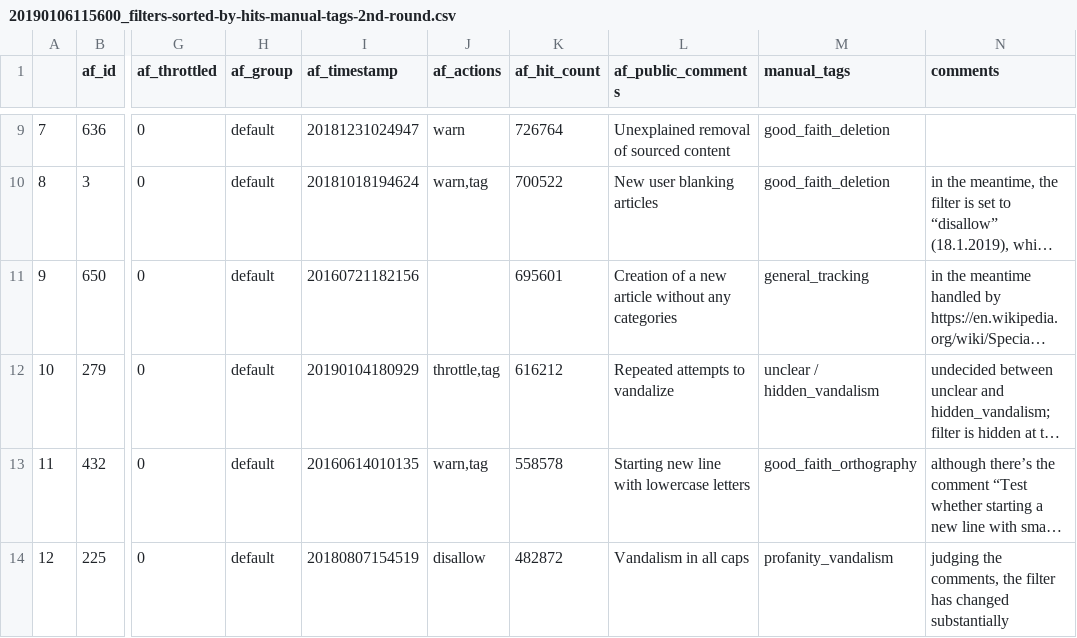
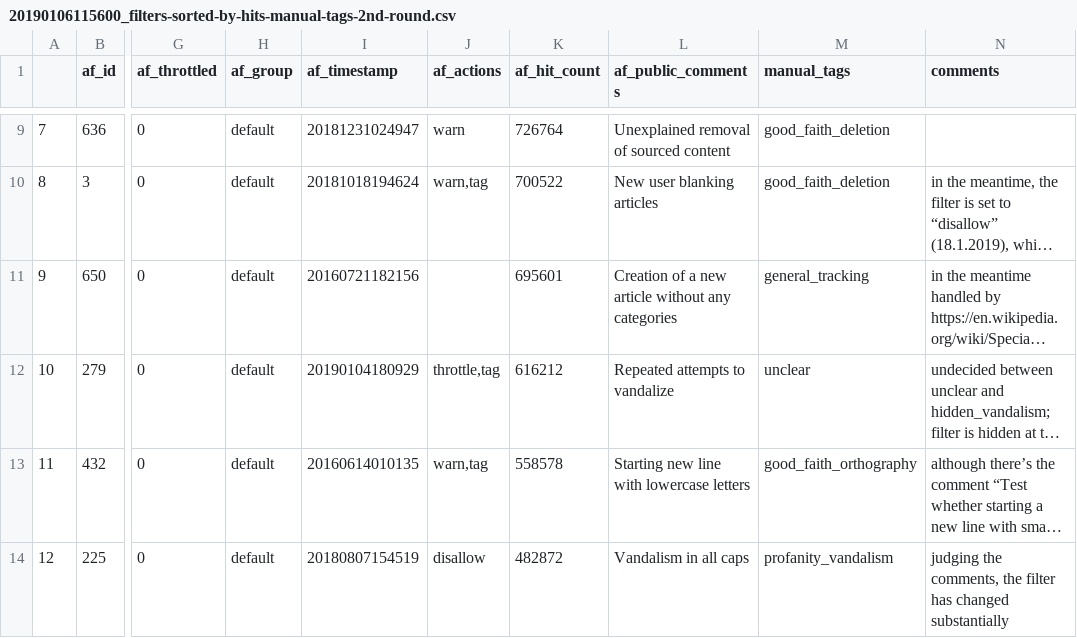
Before and after one commit to lusy/wikifilters, a CSV file: filter-lists/20190106115600_filters-sorted-by-hits-manual-tags-2nd-round.csv, drawn as a sheet; only a part is shown, gaps mark what is left out; long unchanged cells end in …; the diff names each change by its address in the sheet, - before the commit and + after, or states it on an @@ line.

Commit message:
Explore 2nd round of manual tags

```diff
--- a/filter-lists/20190106115600_filters-sorted-by-hits-manual-tags-2nd-round.csv
+++ b/filter-lists/20190106115600_filters-sorted-by-hits-manual-tags-2nd-round.csv
-M12 (manual_tags): unclear / hidden_vandalism
+M12 (manual_tags): unclear
```
Also changed, not shown: 2 other files.
